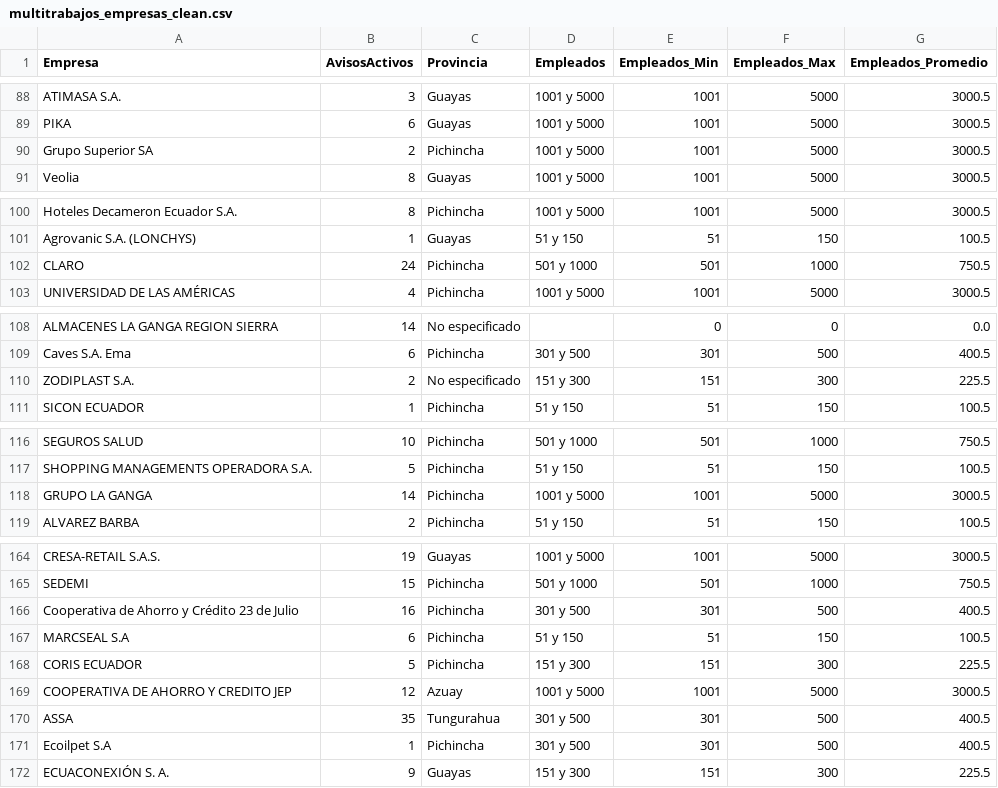
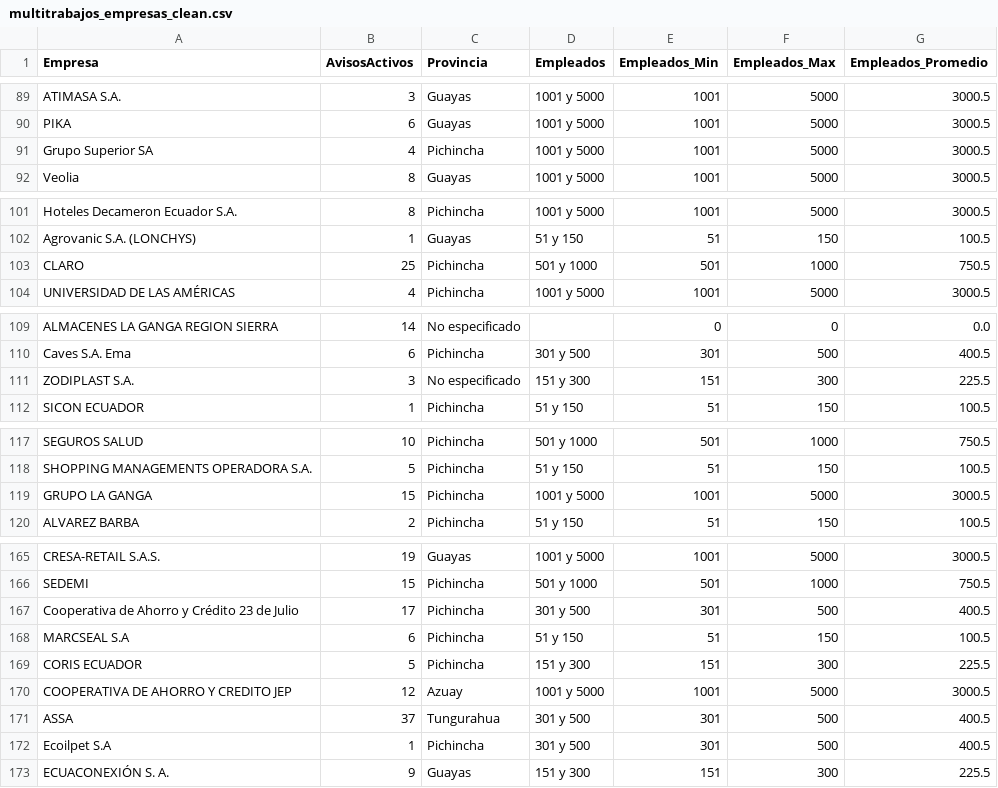
Before and after one commit to jesicat313-a11y/scrapping, a CSV file: multitrabajos_empresas_clean.csv, drawn as a sheet; only a part is shown, gaps mark what is left out; the diff covers the shown part only.

```diff
--- a/multitrabajos_empresas_clean.csv
+++ b/multitrabajos_empresas_clean.csv
@@ -89,3 +90,3 @@ ATIMASA S.A.,3,Guayas,1001 y 5000,1001,5000,3000.5
 PIKA,6,Guayas,1001 y 5000,1001,5000,3000.5
-Grupo Superior SA,2,Pichincha,1001 y 5000,1001,5000,3000.5
+Grupo Superior SA,4,Pichincha,1001 y 5000,1001,5000,3000.5
 Veolia,8,Guayas,1001 y 5000,1001,5000,3000.5
@@ -101,3 +102,3 @@ Hoteles Decameron Ecuador S.A.,8,Pichincha,1001 y 5000,1001,5000,3000.5
 Agrovanic S.A. (LONCHYS),1,Guayas,51 y 150,51,150,100.5
-CLARO,24,Pichincha,501 y 1000,501,1000,750.5
+CLARO,25,Pichincha,501 y 1000,501,1000,750.5
 UNIVERSIDAD DE LAS AMÉRICAS,4,Pichincha,1001 y 5000,1001,5000,3000.5
@@ -109,3 +110,3 @@ ALMACENES LA GANGA REGION SIERRA,14,No especificado,,0,0,0.0
 Caves S.A. Ema,6,Pichincha,301 y 500,301,500,400.5
-ZODIPLAST S.A.,2,No especificado,151 y 300,151,300,225.5
+ZODIPLAST S.A.,3,No especificado,151 y 300,151,300,225.5
 SICON ECUADOR,1,Pichincha,51 y 150,51,150,100.5
@@ -117,3 +118,3 @@ SEGUROS SALUD,10,Pichincha,501 y 1000,501,1000,750.5
 SHOPPING MANAGEMENTS OPERADORA S.A.,5,Pichincha,51 y 150,51,150,100.5
-GRUPO LA GANGA,14,Pichincha,1001 y 5000,1001,5000,3000.5
+GRUPO LA GANGA,15,Pichincha,1001 y 5000,1001,5000,3000.5
 ALVAREZ BARBA,2,Pichincha,51 y 150,51,150,100.5
@@ -165,3 +166,3 @@ CRESA-RETAIL S.A.S.,19,Guayas,1001 y 5000,1001,5000,3000.5
 SEDEMI,15,Pichincha,501 y 1000,501,1000,750.5
-Cooperativa de Ahorro y Crédito 23 de Julio,16,Pichincha,301 y 500,301,500,400.5
+Cooperativa de Ahorro y Crédito 23 de Julio,17,Pichincha,301 y 500,301,500,400.5
 MARCSEAL S.A,6,Pichincha,51 y 150,51,150,100.5
@@ -169,3 +170,3 @@ CORIS ECUADOR,5,Pichincha,151 y 300,151,300,225.5
 COOPERATIVA DE AHORRO Y CREDITO JEP,12,Azuay,1001 y 5000,1001,5000,3000.5
-ASSA,35,Tungurahua,301 y 500,301,500,400.5
+ASSA,37,Tungurahua,301 y 500,301,500,400.5
 Ecoilpet S.A,1,Pichincha,301 y 500,301,500,400.5
```
Also changed, not shown: 5 added rows, 5 removed rows, 2 moved rows and 24 edited cells elsewhere in this file, multitrabajos_empresas.csv.
